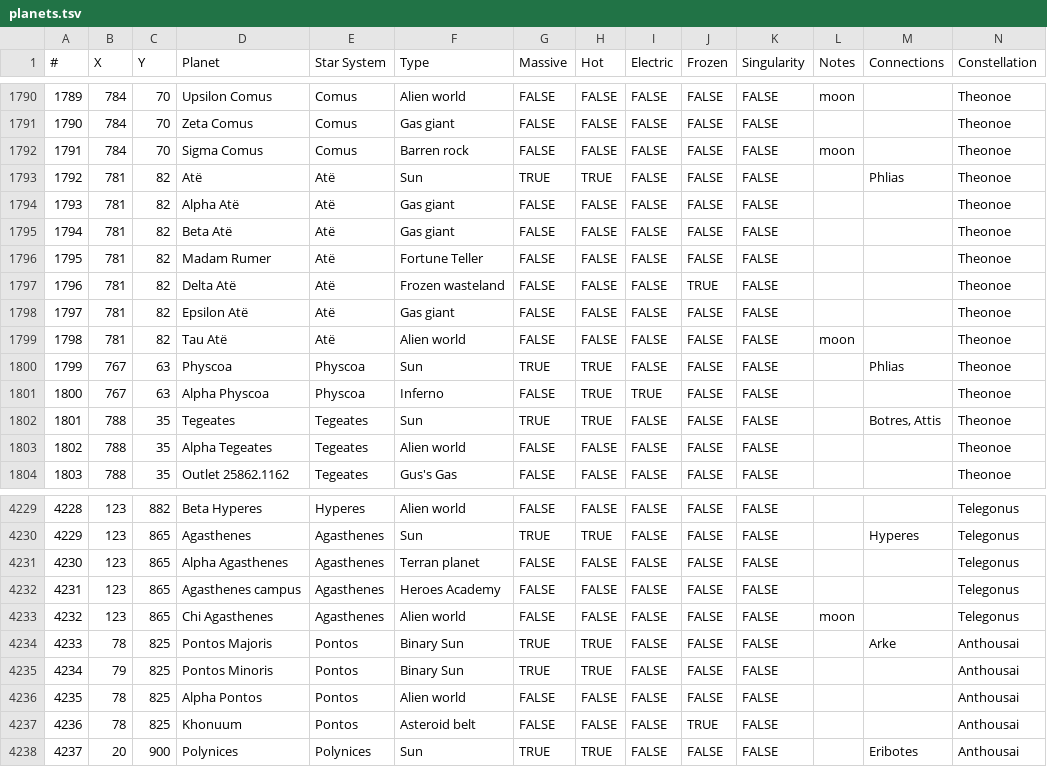
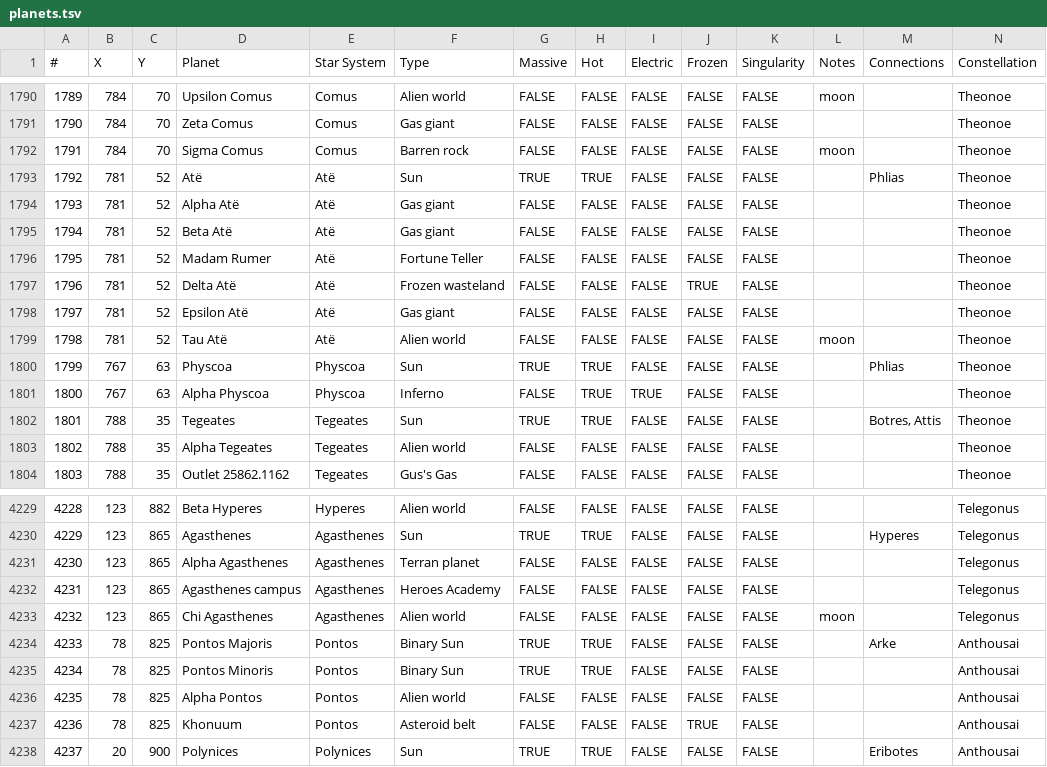
Before and after one commit to Sammarald/CIUGalaxyFinder, a TSV file: data/planets.tsv, drawn as a sheet; only a part is shown, gaps mark what is left out.

Commit message:
Ate, Theonoe fix

```diff
--- a/data/planets.tsv
+++ b/data/planets.tsv
@@ -1792,9 +1792,9 @@
 1791	784	70	Sigma Comus	Comus	Barren rock	FALSE	FALSE	FALSE	FALSE	FALSE	moon		Theonoe
-1792	781	82	Atë	Atë	Sun	TRUE	TRUE	FALSE	FALSE	FALSE		Phlias	Theonoe
-1793	781	82	Alpha Atë	Atë	Gas giant	FALSE	FALSE	FALSE	FALSE	FALSE			Theonoe
-1794	781	82	Beta Atë	Atë	Gas giant	FALSE	FALSE	FALSE	FALSE	FALSE			Theonoe
-1795	781	82	Madam Rumer	Atë	Fortune Teller	FALSE	FALSE	FALSE	FALSE	FALSE			Theonoe
-1796	781	82	Delta Atë	Atë	Frozen wasteland	FALSE	FALSE	FALSE	TRUE	FALSE			Theonoe
-1797	781	82	Epsilon Atë	Atë	Gas giant	FALSE	FALSE	FALSE	FALSE	FALSE			Theonoe
-1798	781	82	Tau Atë	Atë	Alien world	FALSE	FALSE	FALSE	FALSE	FALSE	moon		Theonoe
+1792	781	52	Atë	Atë	Sun	TRUE	TRUE	FALSE	FALSE	FALSE		Phlias	Theonoe
+1793	781	52	Alpha Atë	Atë	Gas giant	FALSE	FALSE	FALSE	FALSE	FALSE			Theonoe
+1794	781	52	Beta Atë	Atë	Gas giant	FALSE	FALSE	FALSE	FALSE	FALSE			Theonoe
+1795	781	52	Madam Rumer	Atë	Fortune Teller	FALSE	FALSE	FALSE	FALSE	FALSE			Theonoe
+1796	781	52	Delta Atë	Atë	Frozen wasteland	FALSE	FALSE	FALSE	TRUE	FALSE			Theonoe
+1797	781	52	Epsilon Atë	Atë	Gas giant	FALSE	FALSE	FALSE	FALSE	FALSE			Theonoe
+1798	781	52	Tau Atë	Atë	Alien world	FALSE	FALSE	FALSE	FALSE	FALSE	moon		Theonoe
 1799	767	63	Physcoa	Physcoa	Sun	TRUE	TRUE	FALSE	FALSE	FALSE		Phlias	Theonoe
@@ -4234,3 +4234,3 @@
 4233	78	825	Pontos Majoris	Pontos	Binary Sun	TRUE	TRUE	FALSE	FALSE	FALSE		Arke	Anthousai
-4234	79	825	Pontos Minoris	Pontos	Binary Sun	TRUE	TRUE	FALSE	FALSE	FALSE			Anthousai
+4234	78	825	Pontos Minoris	Pontos	Binary Sun	TRUE	TRUE	FALSE	FALSE	FALSE			Anthousai
 4235	78	825	Alpha Pontos	Pontos	Alien world	FALSE	FALSE	FALSE	FALSE	FALSE			Anthousai
```
